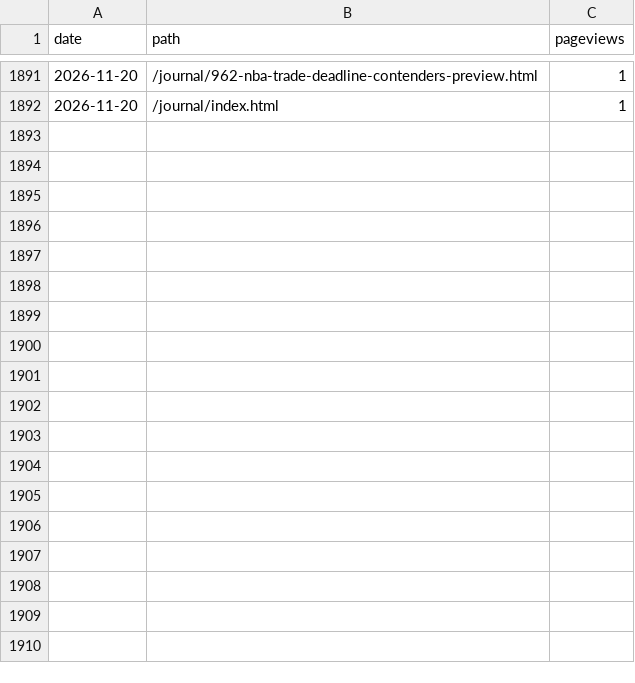
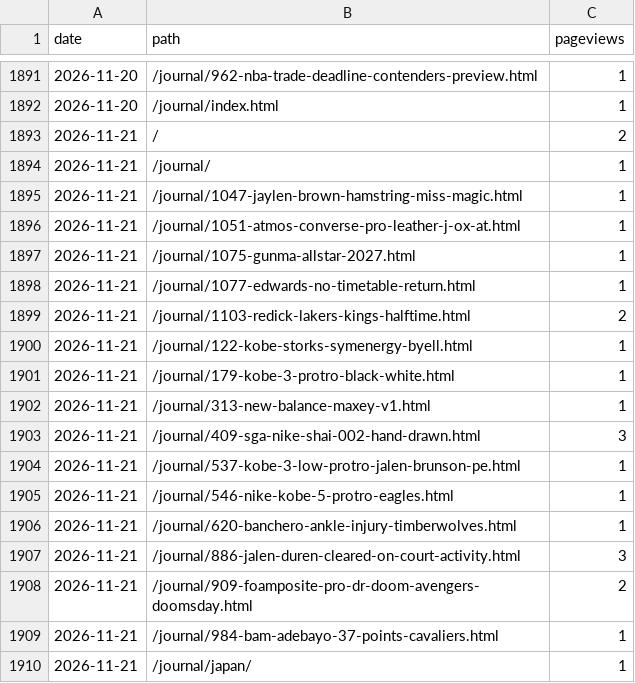
Before and after one commit to 610chris/610-sixten, a CSV file: journal_auto/analytics/data/daily/ga4_pages_daily.csv, drawn as a sheet; only a part is shown, gaps mark what is left out; the diff names each change by its address in the sheet, - before the commit and + after, or states it on an @@ line.

```diff
--- a/journal_auto/analytics/data/daily/ga4_pages_daily.csv
+++ b/journal_auto/analytics/data/daily/ga4_pages_daily.csv
+row 1893: 2026-11-21 | / | 2
+row 1894: 2026-11-21 | /journal/ | 1
+row 1895: 2026-11-21 | /journal/1047-jaylen-brown-hamstring-miss-magic.html | 1
+row 1896: 2026-11-21 | /journal/1051-atmos-converse-pro-leather-j-ox-at.html | 1
+row 1897: 2026-11-21 | /journal/1075-gunma-allstar-2027.html | 1
+row 1898: 2026-11-21 | /journal/1077-edwards-no-timetable-return.html | 1
+row 1899: 2026-11-21 | /journal/1103-redick-lakers-kings-halftime.html | 2
+row 1900: 2026-11-21 | /journal/122-kobe-storks-symenergy-byell.html | 1
+row 1901: 2026-11-21 | /journal/179-kobe-3-protro-black-white.html | 1
+row 1902: 2026-11-21 | /journal/313-new-balance-maxey-v1.html | 1
+row 1903: 2026-11-21 | /journal/409-sga-nike-shai-002-hand-drawn.html | 3
+row 1904: 2026-11-21 | /journal/537-kobe-3-low-protro-jalen-brunson-pe.html | 1
+row 1905: 2026-11-21 | /journal/546-nike-kobe-5-protro-eagles.html | 1
+row 1906: 2026-11-21 | /journal/620-banchero-ankle-injury-timberwolves.html | 1
+row 1907: 2026-11-21 | /journal/886-jalen-duren-cleared-on-court-activity.html | 3
+row 1908: 2026-11-21 | /journal/909-foamposite-pro-dr-doom-avengers-doomsday.html | 2
+row 1909: 2026-11-21 | /journal/984-bam-adebayo-37-points-cavaliers.html | 1
+row 1910: 2026-11-21 | /journal/japan/ | 1
```
Also changed, not shown: journal_auto/analytics/data/daily/ga4_articles_28d.csv, journal_auto/analytics/data/daily/ga4_channels_daily.csv, 13 other files.
